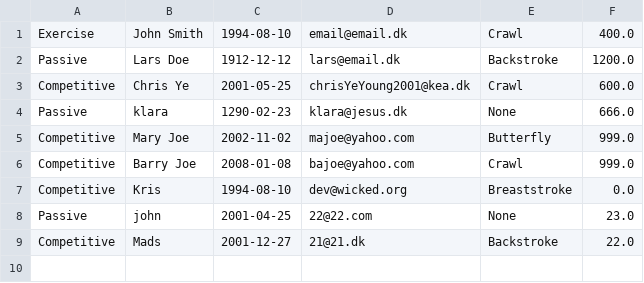
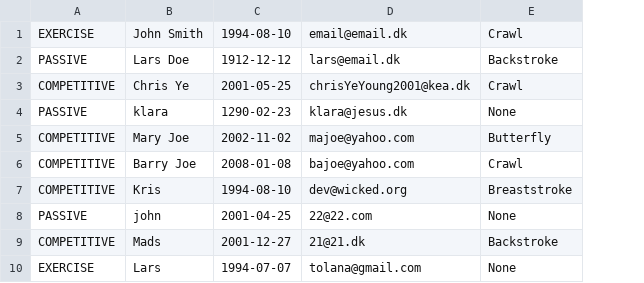
Before and after one commit to chye0001/Delfinen, a CSV file: ListOfMembers.csv, drawn as a sheet; removed rows and columns are numbered as before the commit, all else as after; the diff names each change by its address in the sheet, - before the commit and + after, or states it on an @@ line.

Commit message:
save and load changes.

```diff
--- a/ListOfMembers.csv
+++ b/ListOfMembers.csv
-column A, rows 1-9: Exercise | Passive | Competitive | Passive | Competitive | Competitive | Competitive | Passive | Competitive
+column A, rows 1-9: EXERCISE | PASSIVE | COMPETITIVE | PASSIVE | COMPETITIVE | COMPETITIVE | COMPETITIVE | PASSIVE | COMPETITIVE
-column F, rows 1-9: 400.0 | 1200.0 | 600.0 | 666.0 | 999.0 | 999.0 | 0.0 | 23.0 | 22.0
+row 10: EXERCISE | Lars | 1994-07-07 | tolana@gmail.com | None
```
